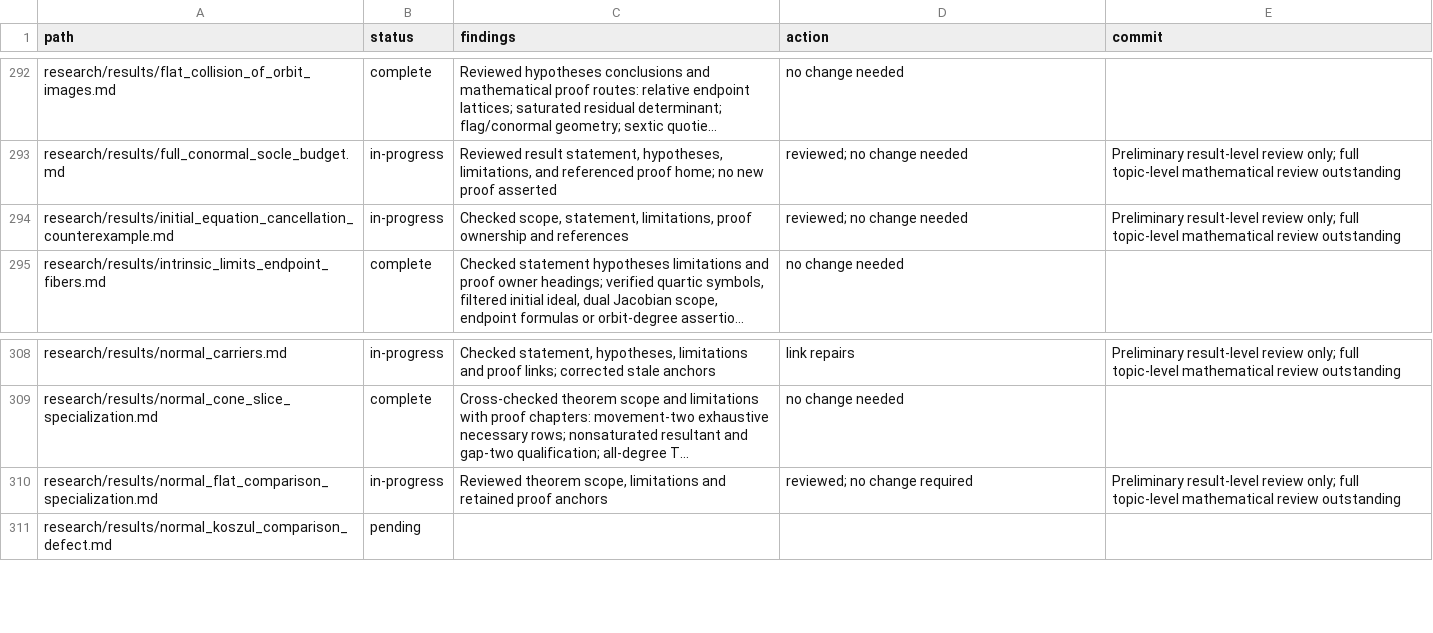
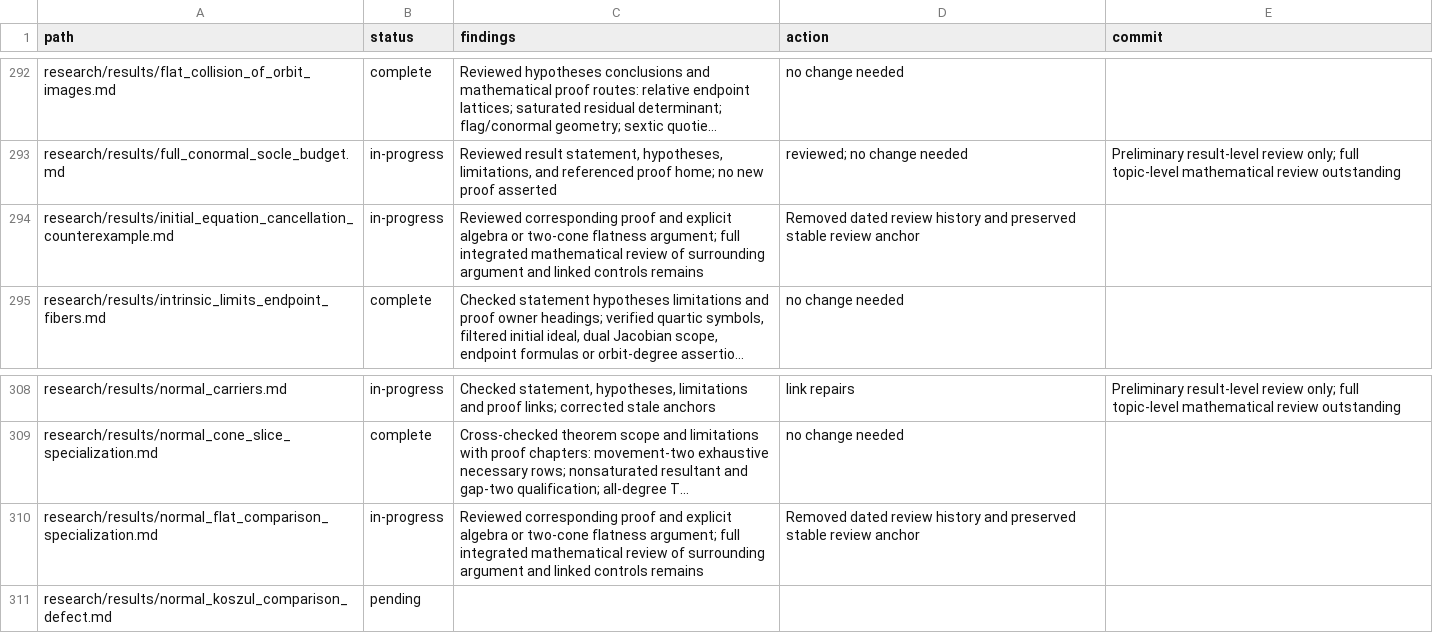
Before and after one commit to markluxton1/STCI, a CSV file: tmp/current_math_review_manifest.csv, drawn as a sheet; only a part is shown, gaps mark what is left out; long unchanged cells end in …; the diff names each change by its address in the sheet, - before the commit and + after, or states it on an @@ line.

Commit message:
Track normal geometry review without premature completion

```diff
--- a/tmp/current_math_review_manifest.csv
+++ b/tmp/current_math_review_manifest.csv
-C294 (findings): Checked scope, statement, limitations, proof ownership and references
+C294 (findings): Reviewed corresponding proof and explicit algebra or two-cone flatness argument; full integrated mathematical review of surrounding argument and linked controls remains
-D294 (action): reviewed; no change needed
+D294 (action): Removed dated review history and preserved stable review anchor
-E294 (commit): Preliminary result-level review only; full topic-level mathematical review outstanding
+E294 (commit): (empty)
-C310 (findings): Reviewed theorem scope, limitations and retained proof anchors
+C310 (findings): Reviewed corresponding proof and explicit algebra or two-cone flatness argument; full integrated mathematical review of surrounding argument and linked controls remains
-D310 (action): reviewed; no change required
+D310 (action): Removed dated review history and preserved stable review anchor
-E310 (commit): Preliminary result-level review only; full topic-level mathematical review outstanding
+E310 (commit): (empty)
```
